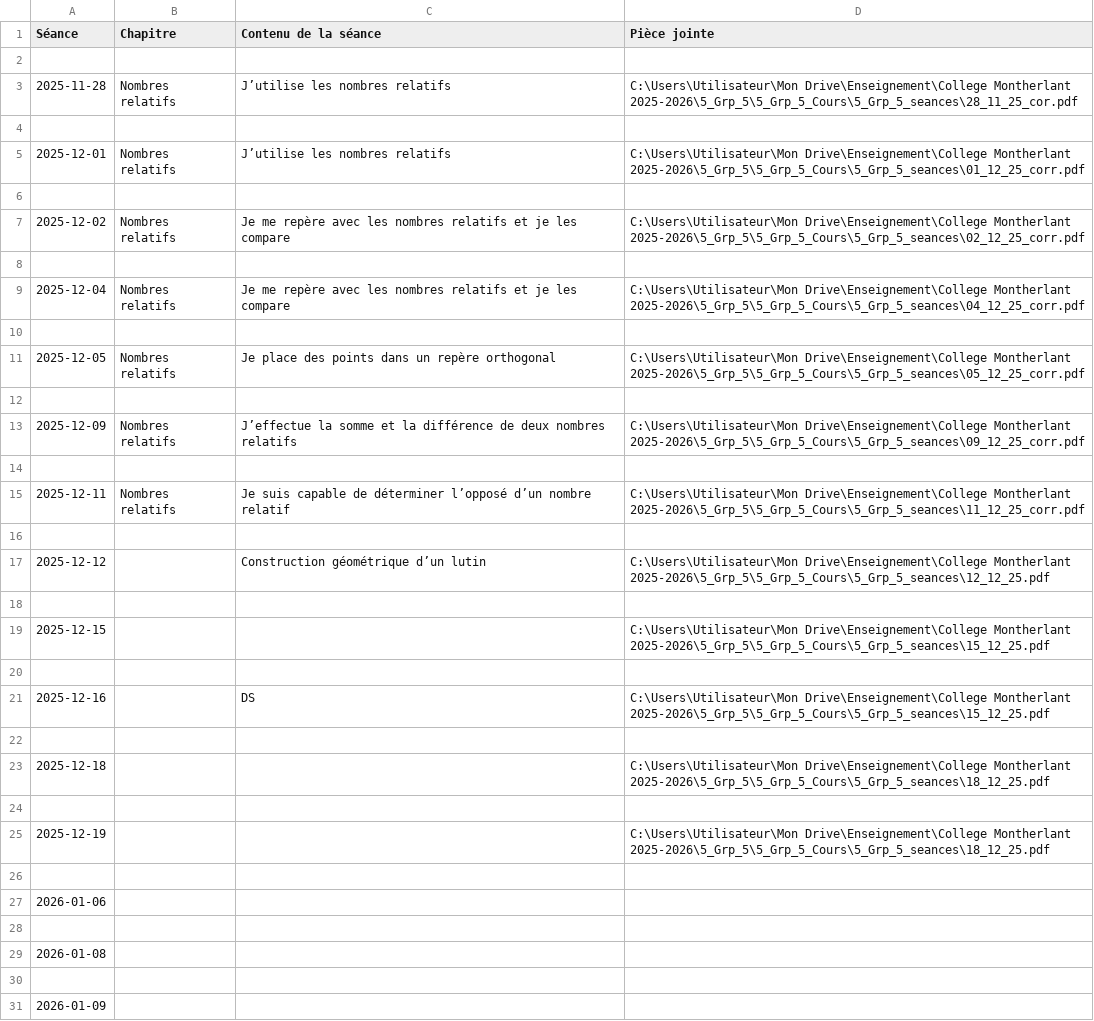
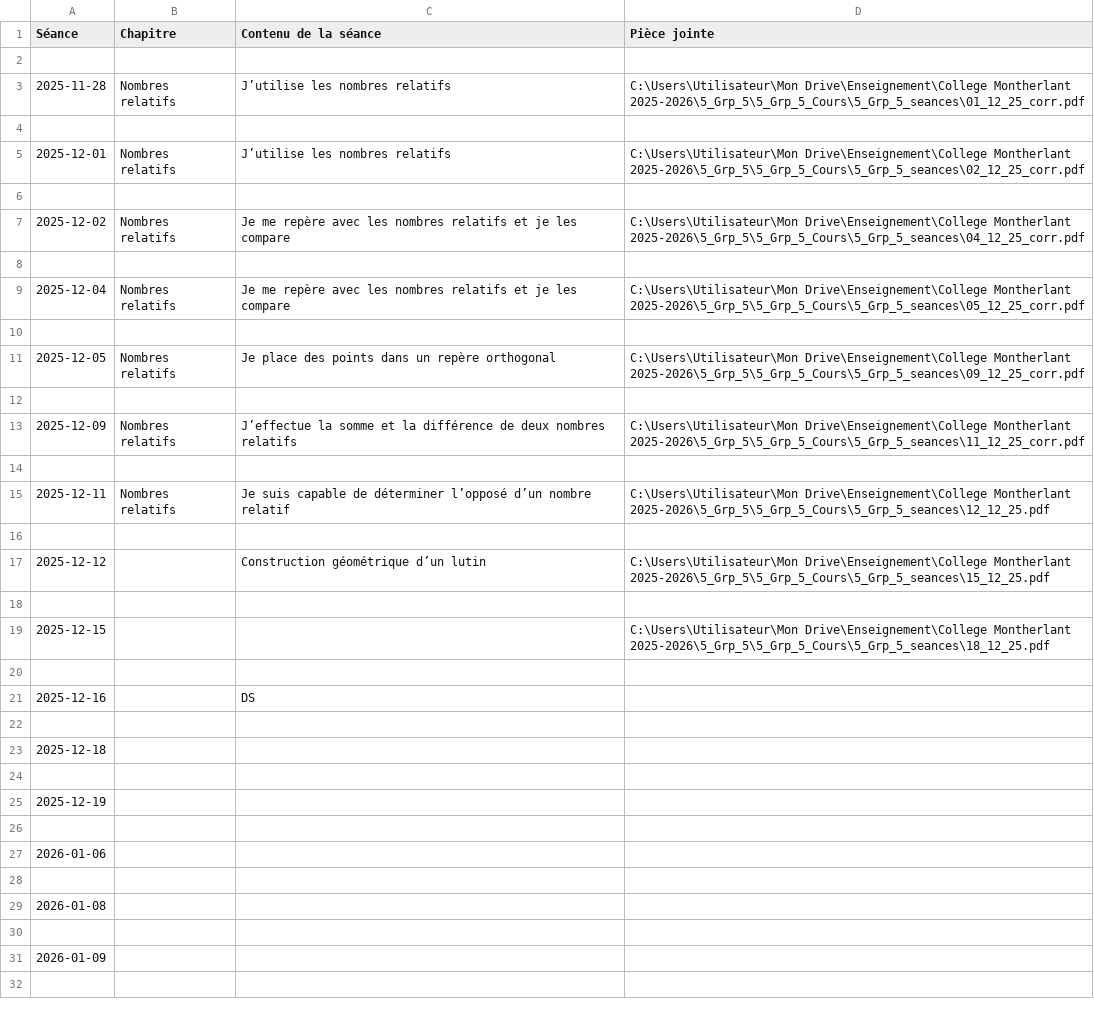
Before and after one commit to EnseignementMath/cours-de-maths, a CSV file: docs/progressions/College Montherlant 2025-2026/5_Grp_5_Cours_DEBUG_avant_filtre.csv, drawn as a sheet; only a part is shown; the shorter side is filled out with more unchanged rows.

```diff
--- a/docs/progressions/College Montherlant 2025-2026/5_Grp_5_Cours_DEBUG_avant_filtre.csv
+++ b/docs/progressions/College Montherlant 2025-2026/5_Grp_5_Cours_DEBUG_avant_filtre.csv
@@ -2,25 +2,25 @@ Séance,Chapitre,Contenu de la séance,Pièce jointe
 
-2025-11-28,Nombres relatifs,J’utilise les nombres relatifs,C:\Users\Utilisateur\Mon Drive\Enseignement\College Montherlant 2025-2026\5_Grp_5\5_Grp_5_Cours\5_Grp_5_seances\28_11_25_cor.pdf
+2025-11-28,Nombres relatifs,J’utilise les nombres relatifs,C:\Users\Utilisateur\Mon Drive\Enseignement\College Montherlant 2025-2026\5_Grp_5\5_Grp_5_Cours\5_Grp_5_seances\01_12_25_corr.pdf
 
-2025-12-01,Nombres relatifs,J’utilise les nombres relatifs,C:\Users\Utilisateur\Mon Drive\Enseignement\College Montherlant 2025-2026\5_Grp_5\5_Grp_5_Cours\5_Grp_5_seances\01_12_25_corr.pdf
+2025-12-01,Nombres relatifs,J’utilise les nombres relatifs,C:\Users\Utilisateur\Mon Drive\Enseignement\College Montherlant 2025-2026\5_Grp_5\5_Grp_5_Cours\5_Grp_5_seances\02_12_25_corr.pdf
 
-2025-12-02,Nombres relatifs,Je me repère avec les nombres relatifs et je les compare,C:\Users\Utilisateur\Mon Drive\Enseignement\College Montherlant 2025-2026\5_Grp_5\5_Grp_5_Cours\5_Grp_5_seances\02_12_25_corr.pdf
+2025-12-02,Nombres relatifs,Je me repère avec les nombres relatifs et je les compare,C:\Users\Utilisateur\Mon Drive\Enseignement\College Montherlant 2025-2026\5_Grp_5\5_Grp_5_Cours\5_Grp_5_seances\04_12_25_corr.pdf
 
-2025-12-04,Nombres relatifs,Je me repère avec les nombres relatifs et je les compare,C:\Users\Utilisateur\Mon Drive\Enseignement\College Montherlant 2025-2026\5_Grp_5\5_Grp_5_Cours\5_Grp_5_seances\04_12_25_corr.pdf
+2025-12-04,Nombres relatifs,Je me repère avec les nombres relatifs et je les compare,C:\Users\Utilisateur\Mon Drive\Enseignement\College Montherlant 2025-2026\5_Grp_5\5_Grp_5_Cours\5_Grp_5_seances\05_12_25_corr.pdf
 
-2025-12-05,Nombres relatifs,Je place des points dans un repère orthogonal,C:\Users\Utilisateur\Mon Drive\Enseignement\College Montherlant 2025-2026\5_Grp_5\5_Grp_5_Cours\5_Grp_5_seances\05_12_25_corr.pdf
+2025-12-05,Nombres relatifs,Je place des points dans un repère orthogonal,C:\Users\Utilisateur\Mon Drive\Enseignement\College Montherlant 2025-2026\5_Grp_5\5_Grp_5_Cours\5_Grp_5_seances\09_12_25_corr.pdf
 
-2025-12-09,Nombres relatifs,J’effectue la somme et la différence de deux nombres relatifs,C:\Users\Utilisateur\Mon Drive\Enseignement\College Montherlant 2025-2026\5_Grp_5\5_Grp_5_Cours\5_Grp_5_seances\09_12_25_corr.pdf
+2025-12-09,Nombres relatifs,J’effectue la somme et la différence de deux nombres relatifs,C:\Users\Utilisateur\Mon Drive\Enseignement\College Montherlant 2025-2026\5_Grp_5\5_Grp_5_Cours\5_Grp_5_seances\11_12_25_corr.pdf
 
-2025-12-11,Nombres relatifs,Je suis capable de déterminer l’opposé d’un nombre relatif,C:\Users\Utilisateur\Mon Drive\Enseignement\College Montherlant 2025-2026\5_Grp_5\5_Grp_5_Cours\5_Grp_5_seances\11_12_25_corr.pdf
+2025-12-11,Nombres relatifs,Je suis capable de déterminer l’opposé d’un nombre relatif,C:\Users\Utilisateur\Mon Drive\Enseignement\College Montherlant 2025-2026\5_Grp_5\5_Grp_5_Cours\5_Grp_5_seances\12_12_25.pdf
 
-2025-12-12,,Construction géométrique d’un lutin,C:\Users\Utilisateur\Mon Drive\Enseignement\College Montherlant 2025-2026\5_Grp_5\5_Grp_5_Cours\5_Grp_5_seances\12_12_25.pdf
+2025-12-12,,Construction géométrique d’un lutin,C:\Users\Utilisateur\Mon Drive\Enseignement\College Montherlant 2025-2026\5_Grp_5\5_Grp_5_Cours\5_Grp_5_seances\15_12_25.pdf
 
-2025-12-15,,,C:\Users\Utilisateur\Mon Drive\Enseignement\College Montherlant 2025-2026\5_Grp_5\5_Grp_5_Cours\5_Grp_5_seances\15_12_25.pdf
+2025-12-15,,,C:\Users\Utilisateur\Mon Drive\Enseignement\College Montherlant 2025-2026\5_Grp_5\5_Grp_5_Cours\5_Grp_5_seances\18_12_25.pdf
 
-2025-12-16,,DS,C:\Users\Utilisateur\Mon Drive\Enseignement\College Montherlant 2025-2026\5_Grp_5\5_Grp_5_Cours\5_Grp_5_seances\15_12_25.pdf
+2025-12-16,,DS,
 
-2025-12-18,,,C:\Users\Utilisateur\Mon Drive\Enseignement\College Montherlant 2025-2026\5_Grp_5\5_Grp_5_Cours\5_Grp_5_seances\18_12_25.pdf
+2025-12-18,,,
 
-2025-12-19,,,C:\Users\Utilisateur\Mon Drive\Enseignement\College Montherlant 2025-2026\5_Grp_5\5_Grp_5_Cours\5_Grp_5_seances\18_12_25.pdf
+2025-12-19,,,
 
```
Also changed, not shown: docs/progressions/College Montherlant 2025-2026/4_Grp_3_Cours_DEBUG_apres_filtre.csv, docs/progressions/College Montherlant 2025-2026/4_Grp_3_Cours_DEBUG_avant_filtre.csv, 17 other files.
